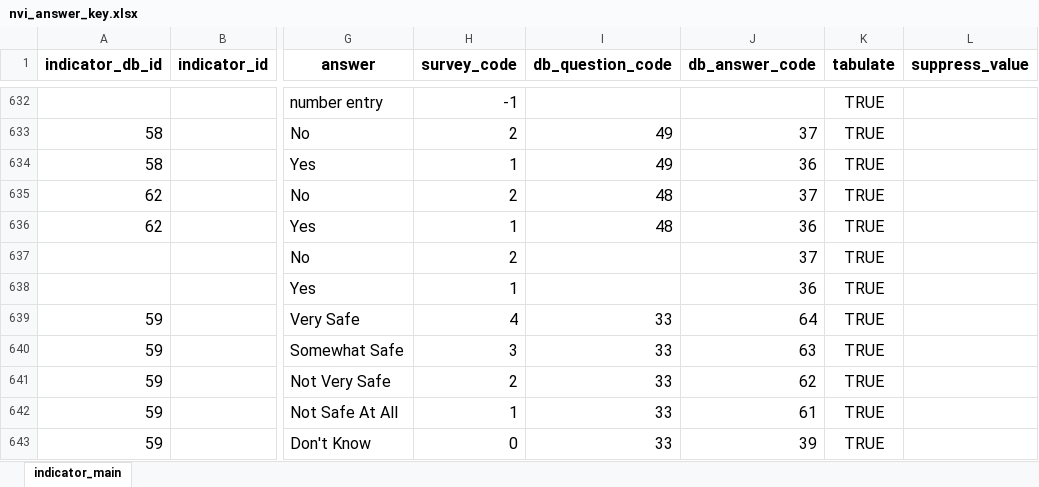
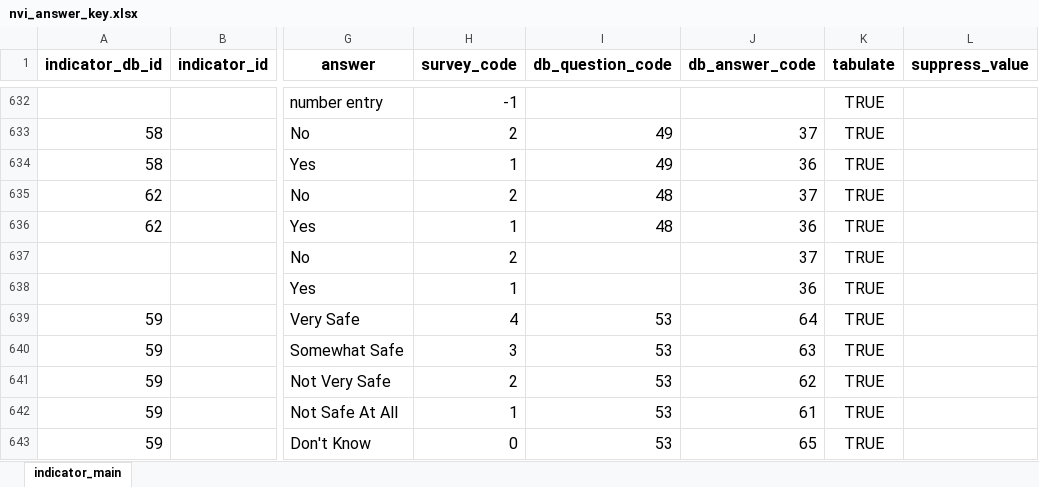
Before and after one commit to data-driven-detroit/nvi_etl, an Excel workbook: primary_survey/v2024/conf/nvi_answer_key.xlsx, sheet indicator_main, drawn as a sheet; only a part is shown, gaps mark what is left out; values as stored, in another font and other column widths than the file's, no borders; conditional formats not drawn; the diff covers the shown part only; the diff names each change by its address in the sheet, - before the commit and + after, or states it on an @@ line.

```diff
--- a/primary_survey/v2024/conf/nvi_answer_key.xlsx (sheet indicator_main)
+++ b/primary_survey/v2024/conf/nvi_answer_key.xlsx (sheet indicator_main)
-I639:I643 (db_question_code): 33
+I639:I643 (db_question_code): 53
-J643 (db_answer_code): 39
+J643 (db_answer_code): 65
```
Also changed, not shown: 32 edited cells elsewhere in this sheet, 7 other files.
